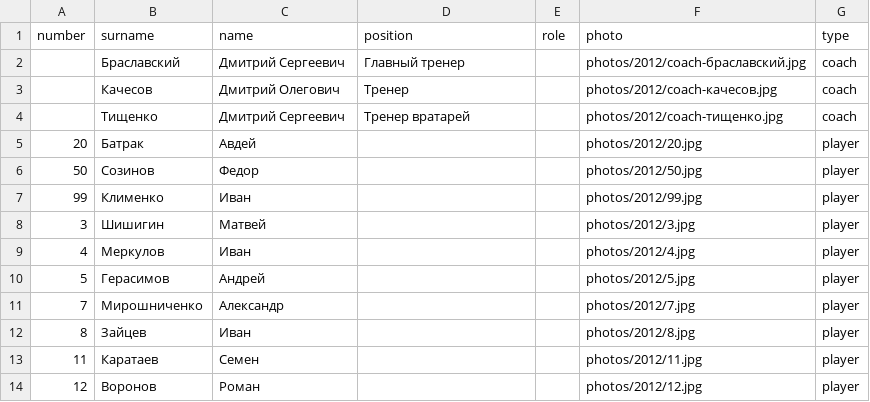
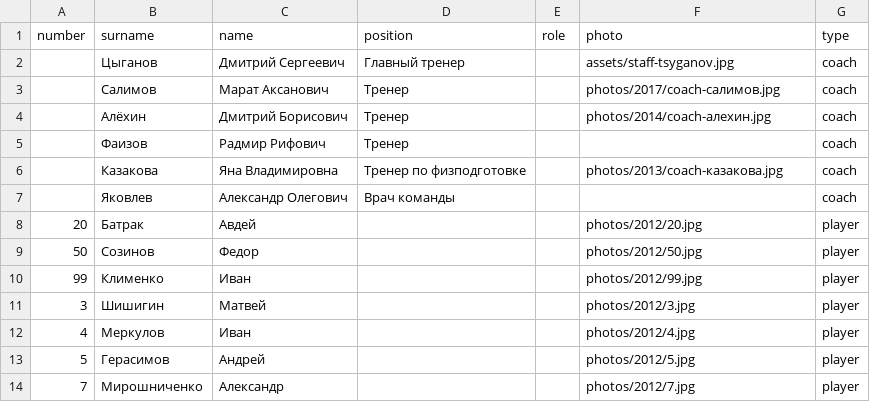
Before and after one commit to andrewmercooloff/hockeystars-app-clean, a CSV file: print/album/teams/ska-strelna/rosters/2012.csv, drawn as a sheet; only a part is shown; the shorter side is filled out with more unchanged rows.

```diff
--- a/print/album/teams/ska-strelna/rosters/2012.csv
+++ b/print/album/teams/ska-strelna/rosters/2012.csv
@@ -1,5 +1,8 @@
 number;surname;name;position;role;photo;type
-;Браславский;Дмитрий Сергеевич;Главный тренер;;photos/2012/coach-браславский.jpg;coach
-;Качесов;Дмитрий Олегович;Тренер;;photos/2012/coach-качесов.jpg;coach
-;Тищенко;Дмитрий Сергеевич;Тренер вратарей;;photos/2012/coach-тищенко.jpg;coach
+;Цыганов;Дмитрий Сергеевич;Главный тренер;;assets/staff-tsyganov.jpg;coach
+;Салимов;Марат Аксанович;Тренер;;photos/2017/coach-салимов.jpg;coach
+;Алёхин;Дмитрий Борисович;Тренер;;photos/2014/coach-алехин.jpg;coach
+;Фаизов;Радмир Рифович;Тренер;;;coach
+;Казакова;Яна Владимировна;Тренер по физподготовке;;photos/2013/coach-казакова.jpg;coach
+;Яковлев;Александр Олегович;Врач команды;;;coach
 20;Батрак;Авдей;;;photos/2012/20.jpg;player
```
Also changed, not shown: print/album/teams/ska-strelna/rosters/2019.csv, print/album/teams/ska-strelna/staff.csv, 3 other files.
